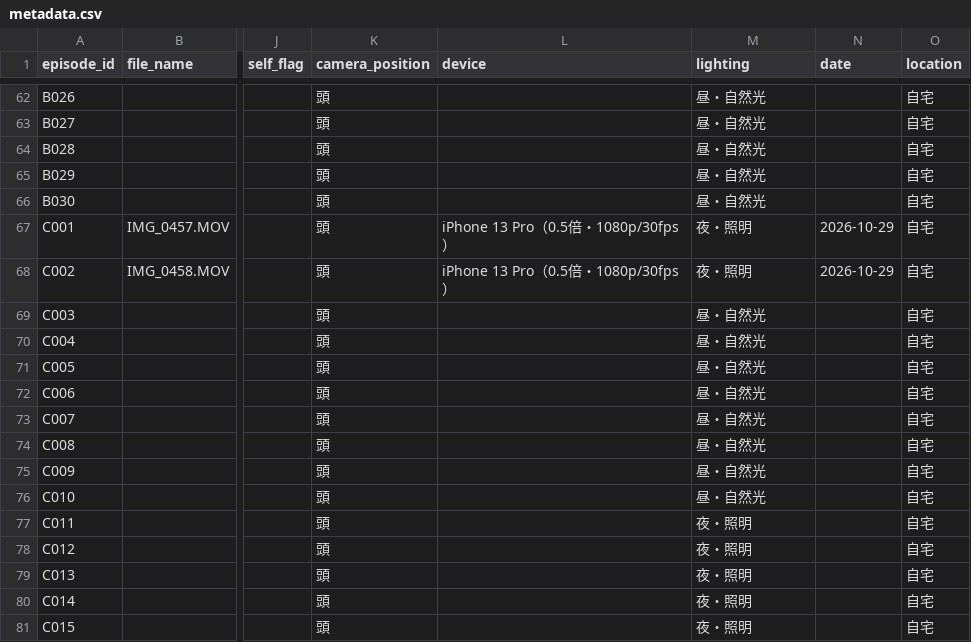
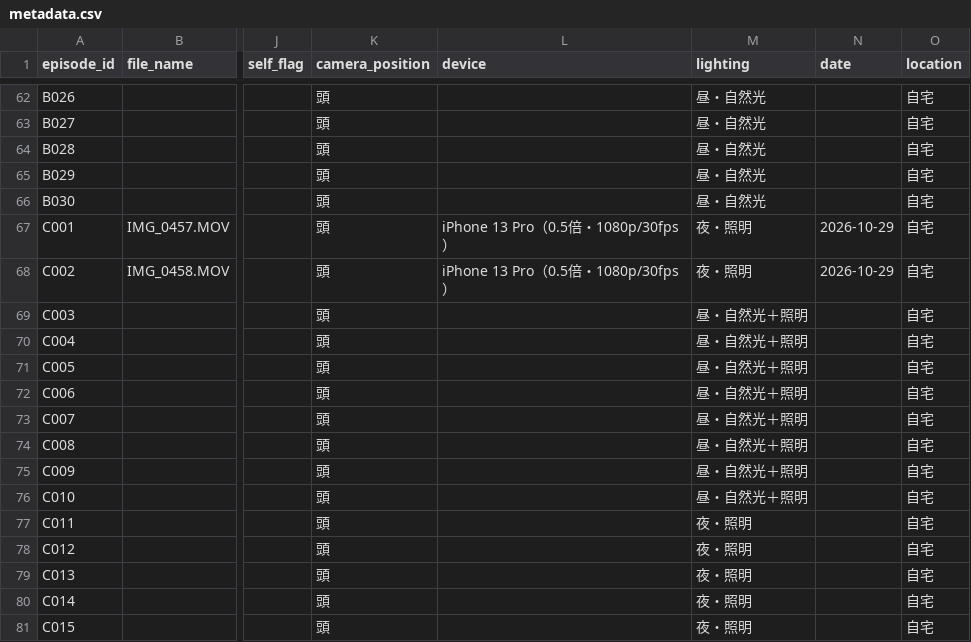
Before and after one commit to sterado18/ego-data-qc, a CSV file: data/metadata.csv, drawn as a sheet; only a part is shown, gaps mark what is left out; the diff covers the shown part only; the diff names each change by its address in the sheet, - before the commit and + after, or states it on an @@ line.

```diff
--- a/data/metadata.csv
+++ b/data/metadata.csv
-M69:M76 (lighting): 昼・自然光
+M69:M76 (lighting): 昼・自然光＋照明
```
Also changed, not shown: 22 edited cells elsewhere in this file, 1 other file.
